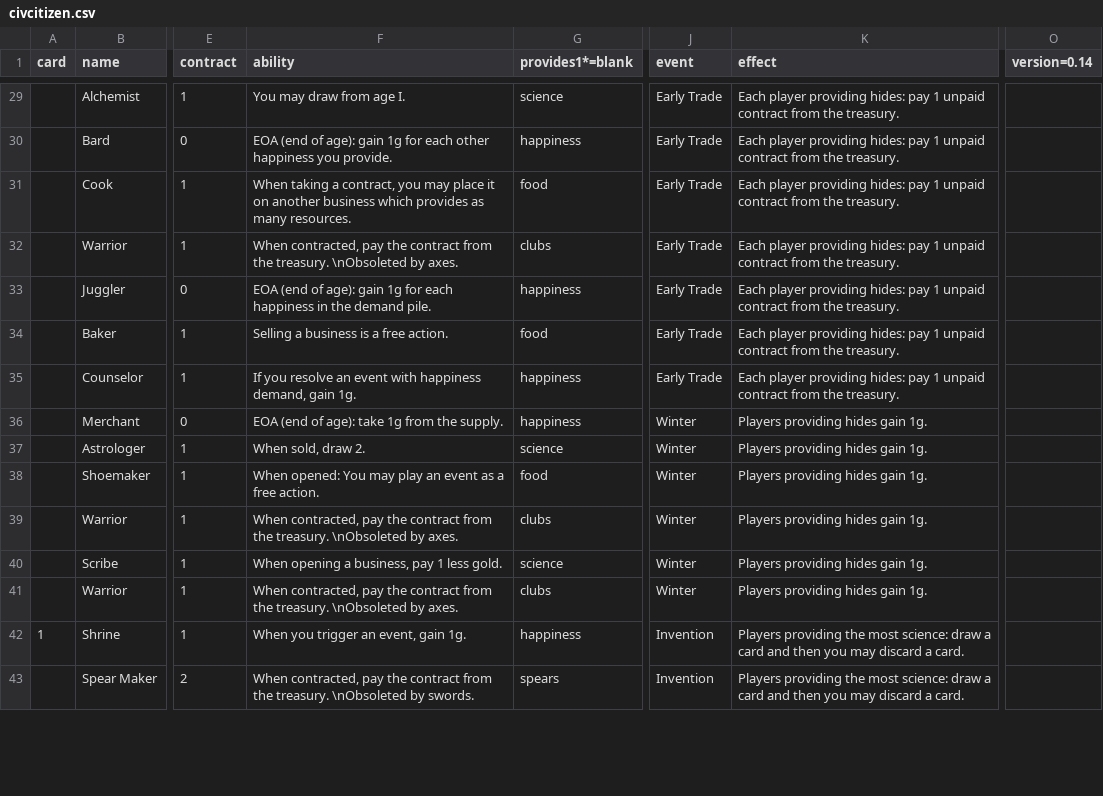
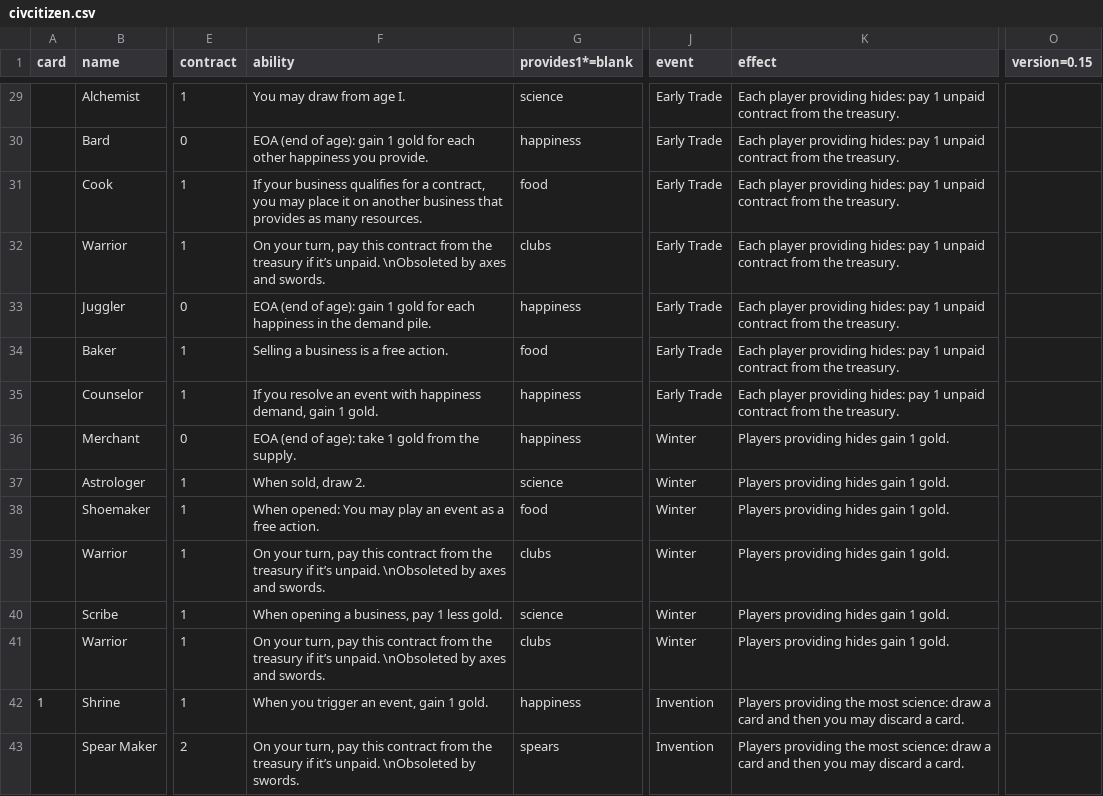
Before and after one commit to jaafit/civ-citizen, a CSV file: cards/civcitizen.csv, drawn as a sheet; only a part is shown, gaps mark what is left out; the diff covers the shown part only; the diff names each change by its address in the sheet, - before the commit and + after, or states it on an @@ line.

Commit message:
Weapons paid early every round Fertility skipping event queue now optional Gravedigger can now choose the age Some card stats rebalanced

```diff
--- a/cards/civcitizen.csv
+++ b/cards/civcitizen.csv
-O1: version=0.14
+O1: version=0.15
-F30 (ability): …age): gain 1g for each…
+F30 (ability): …age): gain 1 gold for each…
-F31 (ability): When taking a contract, you may place it on another business which provides as…
+F31 (ability): If your business qualifies for a contract, you may place it on another business that provides as…
-F32 (ability): When contracted, pay the contract from the treasury. \nObsoleted by axes.
+F32 (ability): On your turn, pay this contract from the treasury if it’s unpaid. \nObsoleted by axes and swords.
-F33 (ability): …age): gain 1g for each…
+F33 (ability): …age): gain 1 gold for each…
-F35 (ability): …demand, gain 1g.
+F35 (ability): …demand, gain 1 gold.
-F36 (ability): EOA (end of age): take 1g from the supply.
+F36 (ability): EOA (end of age): take 1 gold from the supply.
-K36:K41 (effect): Players providing hides gain 1g.
+K36:K41 (effect): Players providing hides gain 1 gold.
-F39 (ability): When contracted, pay the contract from the treasury. \nObsoleted by axes.
+F39 (ability): On your turn, pay this contract from the treasury if it’s unpaid. \nObsoleted by axes and swords.
-F41 (ability): When contracted, pay the contract from the treasury. \nObsoleted by axes.
+F41 (ability): On your turn, pay this contract from the treasury if it’s unpaid. \nObsoleted by axes and swords.
-F42 (ability): When you trigger an event, gain 1g.
+F42 (ability): When you trigger an event, gain 1 gold.
-F43 (ability): When contracted, pay the contract from the treasury. \nObsoleted by…
+F43 (ability): On your turn, pay this contract from the treasury if it’s unpaid. \nObsoleted by…
```
Also changed, not shown: 2 added rows, 2 removed rows and 90 edited cells elsewhere in this file, 10 other files.
